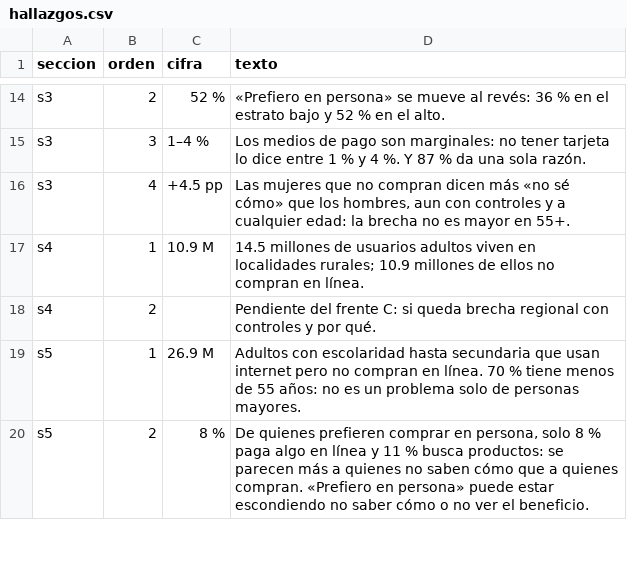
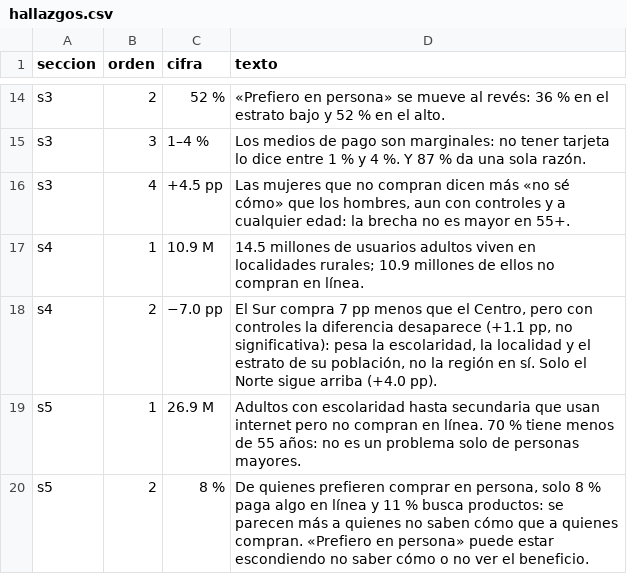
Before and after one commit to rebeloppar/dataton-inegi-2026, a CSV file: dashboard/datos/hallazgos.csv, drawn as a sheet; only a part is shown, gaps mark what is left out.

```diff
--- a/dashboard/datos/hallazgos.csv
+++ b/dashboard/datos/hallazgos.csv
@@ -17,3 +17,3 @@ s3,4,+4.5 pp,"Las mujeres que no compran dicen más «no sé cómo» que los hom
 s4,1,10.9 M,"14.5 millones de usuarios adultos viven en localidades rurales; 10.9 millones de ellos no compran en línea."
-s4,2,,"Pendiente del frente C: si queda brecha regional con controles y por qué."
+s4,2,−7.0 pp,"El Sur compra 7 pp menos que el Centro, pero con controles la diferencia desaparece (+1.1 pp, no significativa): pesa la escolaridad, la localidad y el estrato de su población, no la región en sí. Solo el Norte sigue arriba (+4.0 pp)."
 s5,1,26.9 M,"Adultos con escolaridad hasta secundaria que usan internet pero no compran en línea. 70 % tiene menos de 55 años: no es un problema solo de personas mayores."
```
Also changed, not shown: dashboard/datos/como_se_calculo.csv, dashboard/datos/s4_regiones.csv, 4 other files.
